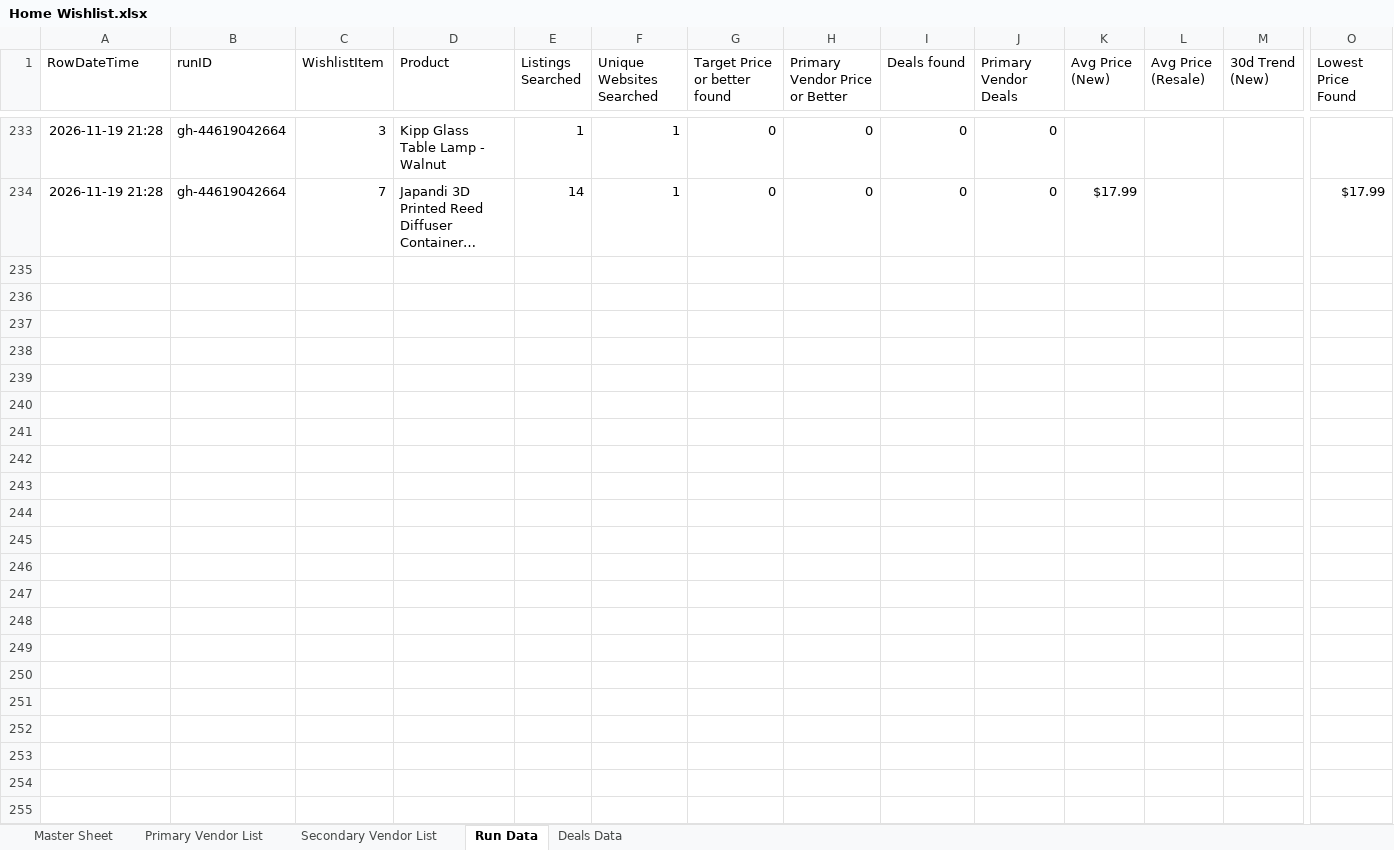
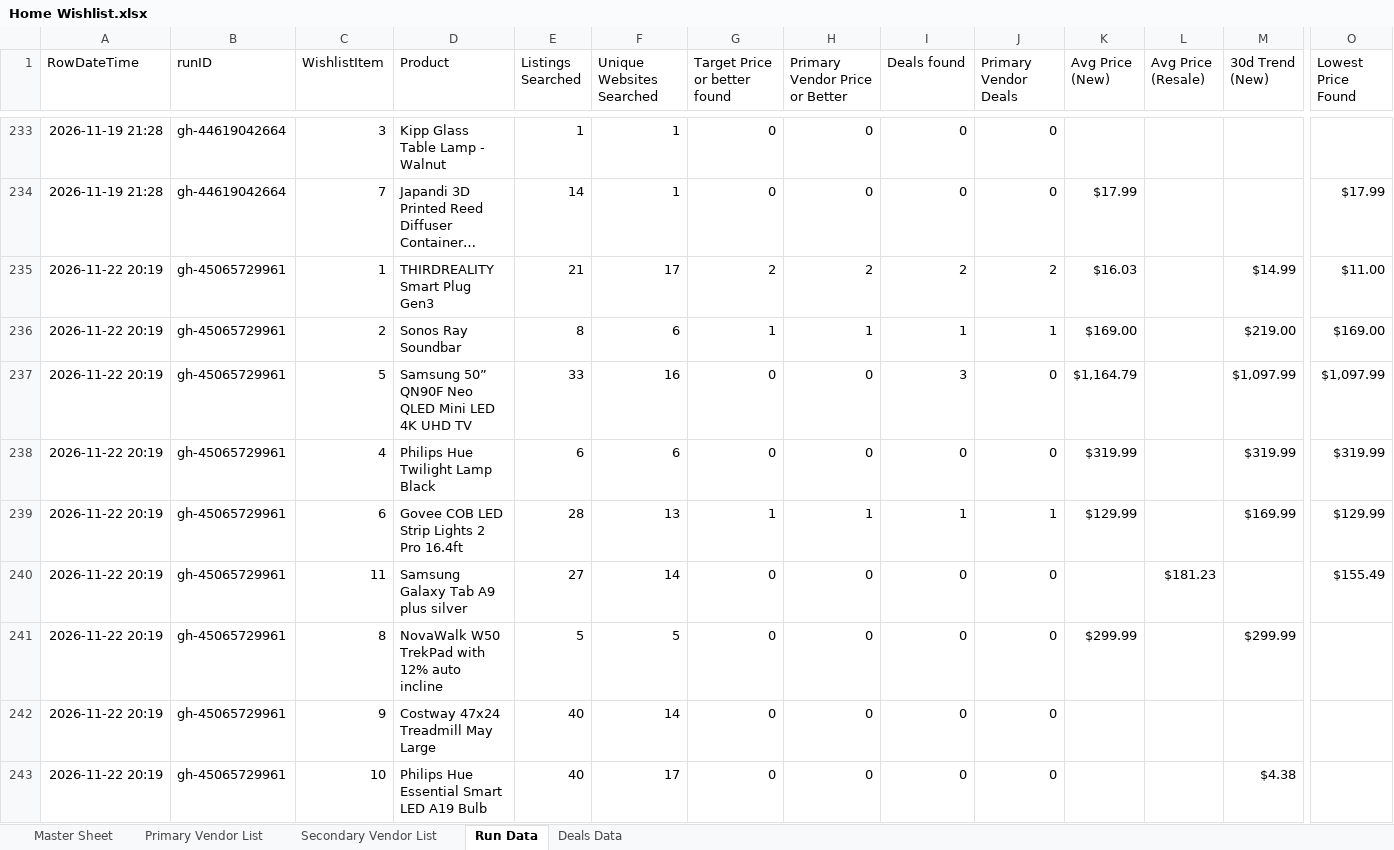
Before and after one commit to jjbrands4/HomeImprovement, an Excel workbook: Home Wishlist.xlsx, sheet Run Data, drawn as a sheet; only a part is shown, gaps mark what is left out; long unchanged cells end in …; values as stored, in another font and other column widths than the file's, no borders; rows hold the shown columns only; the diff names each change by its address in the sheet, - before the commit and + after, or states it on an @@ line.

```diff
--- a/Home Wishlist.xlsx (sheet Run Data)
+++ b/Home Wishlist.xlsx (sheet Run Data)
+row 235: 2026-11-22 20:19 | gh-45065729961 | 1 | THIRDREALITY Smart Plug Gen3 | 21 | 17 | 2 | 2 | 2 | 2 | $16.03 |  | $14.99 | $11.00
+row 236: 2026-11-22 20:19 | gh-45065729961 | 2 | Sonos Ray Soundbar | 8 | 6 | 1 | 1 | 1 | 1 | $169.00 |  | $219.00 | $169.00
+row 237: 2026-11-22 20:19 | gh-45065729961 | 5 | Samsung 50” QN90F Neo QLED Mini LED 4K UHD TV | 33 | 16 | 0 | 0 | 3 | 0 | $1,164.79 |  | $1,097.99 | $1,097.99
+row 238: 2026-11-22 20:19 | gh-45065729961 | 4 | Philips Hue Twilight Lamp Black | 6 | 6 | 0 | 0 | 0 | 0 | $319.99 |  | $319.99 | $319.99
+row 239: 2026-11-22 20:19 | gh-45065729961 | 6 | Govee COB LED Strip Lights 2 Pro 16.4ft | 28 | 13 | 1 | 1 | 1 | 1 | $129.99 |  | $169.99 | $129.99
+row 240: 2026-11-22 20:19 | gh-45065729961 | 11 | Samsung Galaxy Tab A9 plus silver | 27 | 14 | 0 | 0 | 0 | 0 |  | $181.23 |  | $155.49
+row 241: 2026-11-22 20:19 | gh-45065729961 | 8 | NovaWalk W50 TrekPad with 12% auto incline | 5 | 5 | 0 | 0 | 0 | 0 | $299.99 |  | $299.99
+row 242: 2026-11-22 20:19 | gh-45065729961 | 9 | Costway 47x24 Treadmill May Large | 40 | 14 | 0 | 0 | 0 | 0
+row 243: 2026-11-22 20:19 | gh-45065729961 | 10 | Philips Hue Essential Smart LED A19 Bulb | 40 | 17 | 0 | 0 | 0 | 0 |  |  | $4.38
```
Also changed, not shown: sheet Deals Data, 3 other files.
